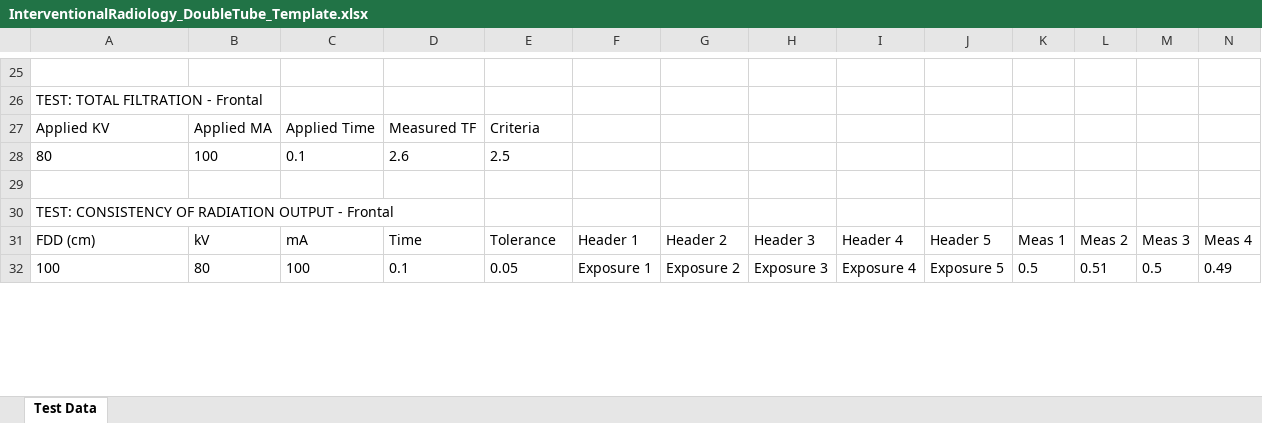
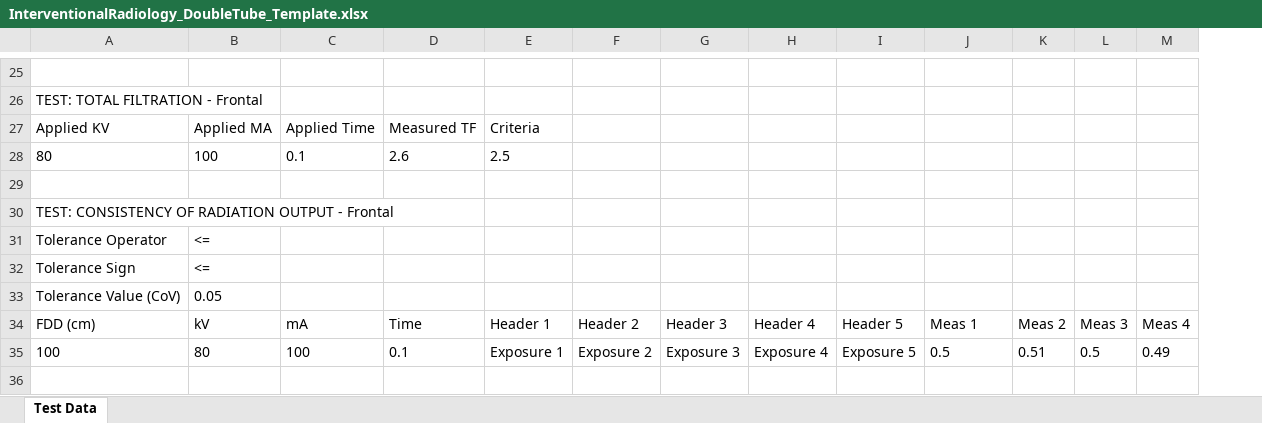
Before and after one commit to kodstechnologies/anteso-frontend, an Excel workbook: public/templates/InterventionalRadiology_DoubleTube_Template.xlsx, sheet Test Data, drawn as a sheet; only a part is shown, gaps mark what is left out; values as stored, in another font and other column widths than the file's, no borders; removed rows and columns are numbered as before the commit, all else as after; rows hold the shown columns only; the diff covers the shown part only; the diff names each change by its address in the sheet, - before the commit and + after, or states it on an @@ line.

Commit message:
Refactor exposure rate handling and improve data loading in Fixed Radio Fluro components
- Enhanced API calls for fetching exposure rate data by implementing error handling and unwrapping response data for better usability.
- Updated the ExposureRateTableTop component to conditionally load data based on serviceId and testId, improving data management.
- Introduced a new utility function to handle data formatting and ensure consistent display of measurement values.
- Improved loading state management to provide better user feedback during data retrieval processes.

```diff
--- a/public/templates/InterventionalRadiology_DoubleTube_Template.xlsx (sheet Test Data)
+++ b/public/templates/InterventionalRadiology_DoubleTube_Template.xlsx (sheet Test Data)
-column M, rows 31-32: Meas 3 | 0.5
+row 31: Tolerance Operator | <=
+row 32: Tolerance Sign | <=
+row 33: Tolerance Value (CoV) | 0.05
-E34: Tolerance
+E34: Header 1
-F34: Header 1
+F34: Header 2
-G34: Header 2
+G34: Header 3
-H34: Header 3
+H34: Header 4
-I34: Header 4
+I34: Header 5
-J34: Header 5
+J34: Meas 1
-K34: Meas 1
+K34: Meas 2
-L34: Meas 2
+L34: Meas 3
-E35: 0.05
+E35: Exposure 1
-F35: Exposure 1
+F35: Exposure 2
-G35: Exposure 2
+G35: Exposure 3
-H35: Exposure 3
+H35: Exposure 4
-I35: Exposure 4
+I35: Exposure 5
-J35: Exposure 5
+J35: 0.5
-K35: 0.5
+K35: 0.51
-L35: 0.51
+L35: 0.5
+row 36: (empty)
```
Also changed, not shown: 14 added rows and 20 edited cells elsewhere in this sheet, public/templates/InterventionalRadiology_SingleTube_Template.xlsx, 21 other files.
